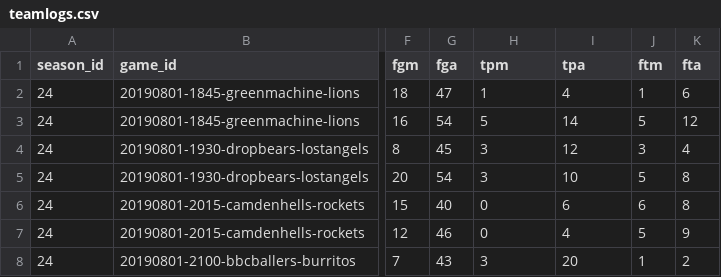
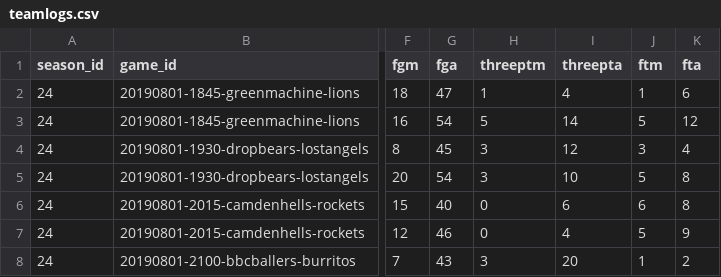
Before and after one commit to zilupe/thegame.report-data, a CSV file: raw_data/season24/skdb-import/teamlogs.csv, drawn as a sheet; only a part is shown, gaps mark what is left out; the diff names each change by its address in the sheet, - before the commit and + after, or states it on an @@ line.

Commit message:
Fix three pt columns in skdb-import for season24

```diff
--- a/raw_data/season24/skdb-import/teamlogs.csv
+++ b/raw_data/season24/skdb-import/teamlogs.csv
-H1: tpm
+H1: threeptm
-I1: tpa
+I1: threepta
```
